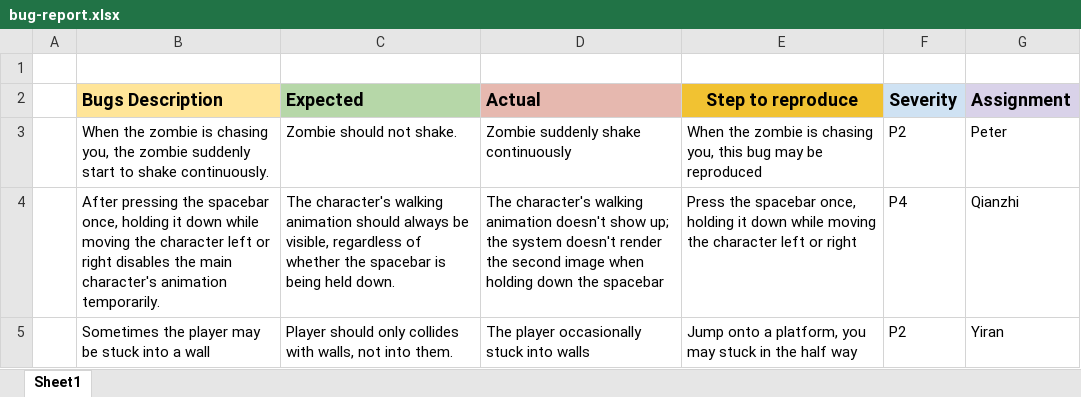
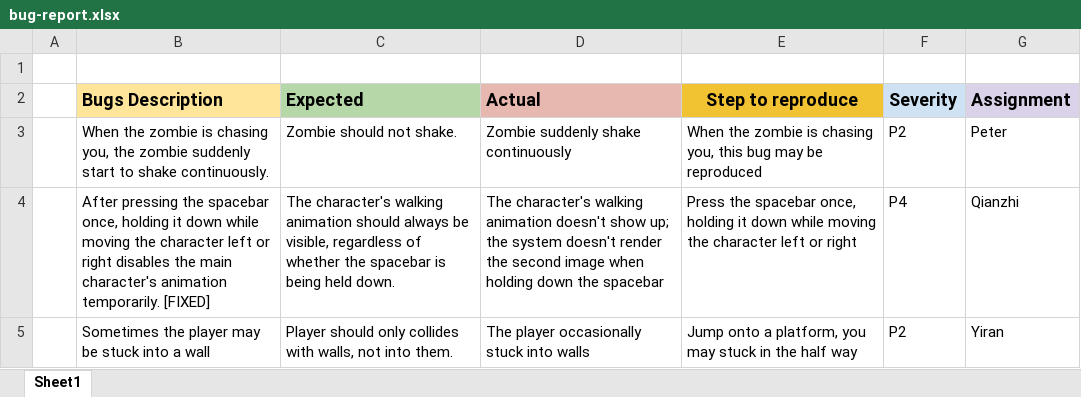
Before and after one commit to sherrywang615/Escape-From-Celestria, an Excel workbook: doc/bug-report.xlsx, sheet Sheet1, drawn as a sheet; values as stored, in another font and other column widths than the file's, no borders; charts and pictures not drawn; the diff names each change by its address in the sheet, - before the commit and + after, or states it on an @@ line.

Commit message:
updated test-plan and bug-list

```diff
--- a/doc/bug-report.xlsx (sheet Sheet1)
+++ b/doc/bug-report.xlsx (sheet Sheet1)
-B4 (Bugs Description): …animation temporarily.
+B4 (Bugs Description): …animation temporarily. [FIXED]
```
Also changed, not shown: 1 other file.
